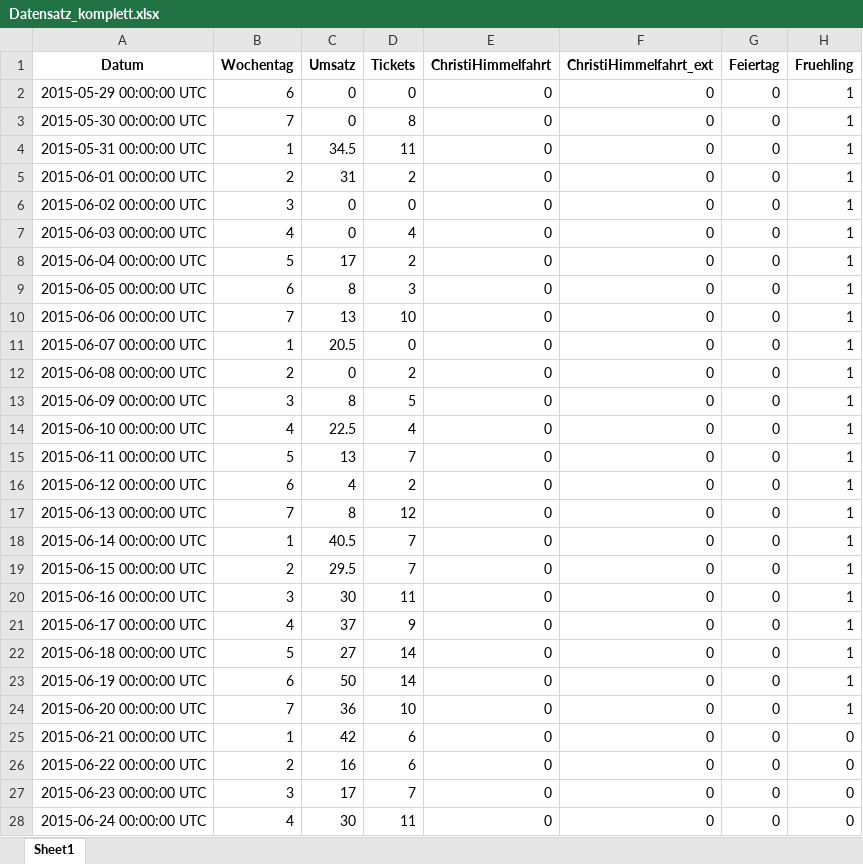
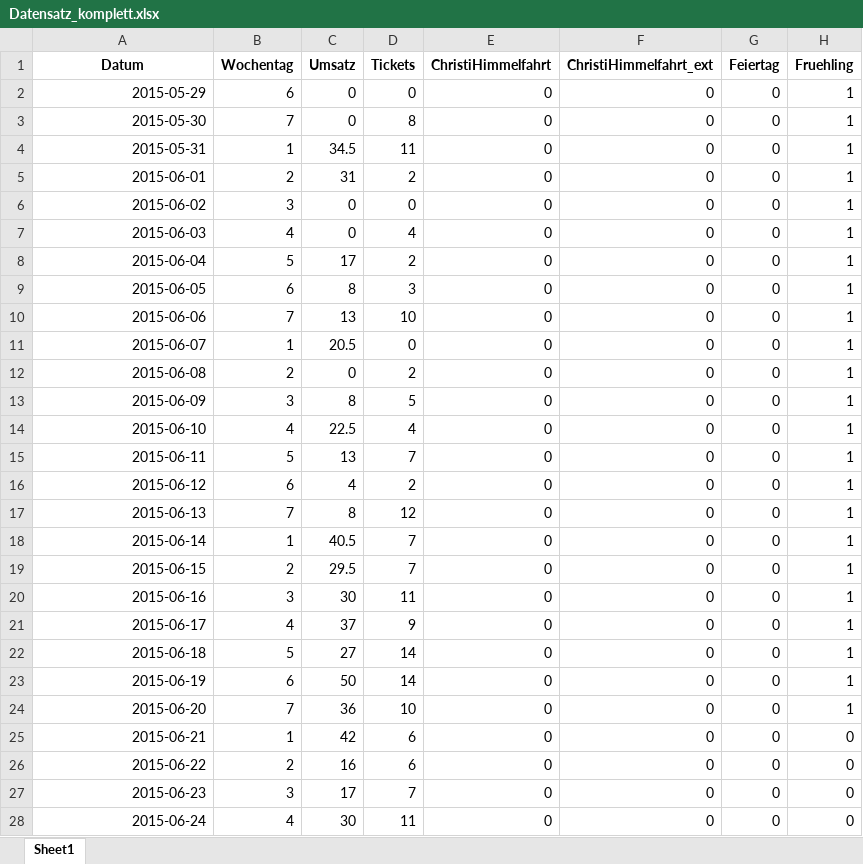
Before and after one commit to ChristinaMaedge/Umsatzprognose_EHM, an Excel workbook: Daten/Datensatz_komplett.xlsx, sheet Sheet1, drawn as a sheet; only a part is shown; values as stored, in another font and other column widths than the file's, no borders; the diff covers the shown part only; the diff names each change by its address in the sheet, - before the commit and + after, or states it on an @@ line.

Commit message:
Datumsformat im Excel-File angepasst.

```diff
--- a/Daten/Datensatz_komplett.xlsx (sheet Sheet1)
+++ b/Daten/Datensatz_komplett.xlsx (sheet Sheet1)
-A2 (Datum): 2015-05-29 00:00:00 UTC
+A2 (Datum): 2015-05-29
-A3 (Datum): 2015-05-30 00:00:00 UTC
+A3 (Datum): 2015-05-30
-A4 (Datum): 2015-05-31 00:00:00 UTC
+A4 (Datum): 2015-05-31
-A5 (Datum): 2015-06-01 00:00:00 UTC
+A5 (Datum): 2015-06-01
-A6 (Datum): 2015-06-02 00:00:00 UTC
+A6 (Datum): 2015-06-02
-A7 (Datum): 2015-06-03 00:00:00 UTC
+A7 (Datum): 2015-06-03
-A8 (Datum): 2015-06-04 00:00:00 UTC
+A8 (Datum): 2015-06-04
-A9 (Datum): 2015-06-05 00:00:00 UTC
+A9 (Datum): 2015-06-05
-A10 (Datum): 2015-06-06 00:00:00 UTC
+A10 (Datum): 2015-06-06
-A11 (Datum): 2015-06-07 00:00:00 UTC
+A11 (Datum): 2015-06-07
-A12 (Datum): 2015-06-08 00:00:00 UTC
+A12 (Datum): 2015-06-08
-A13 (Datum): 2015-06-09 00:00:00 UTC
+A13 (Datum): 2015-06-09
-A14 (Datum): 2015-06-10 00:00:00 UTC
+A14 (Datum): 2015-06-10
-A15 (Datum): 2015-06-11 00:00:00 UTC
+A15 (Datum): 2015-06-11
-A16 (Datum): 2015-06-12 00:00:00 UTC
+A16 (Datum): 2015-06-12
-A17 (Datum): 2015-06-13 00:00:00 UTC
+A17 (Datum): 2015-06-13
-A18 (Datum): 2015-06-14 00:00:00 UTC
+A18 (Datum): 2015-06-14
-A19 (Datum): 2015-06-15 00:00:00 UTC
+A19 (Datum): 2015-06-15
-A20 (Datum): 2015-06-16 00:00:00 UTC
+A20 (Datum): 2015-06-16
-A21 (Datum): 2015-06-17 00:00:00 UTC
+A21 (Datum): 2015-06-17
-A22 (Datum): 2015-06-18 00:00:00 UTC
+A22 (Datum): 2015-06-18
-A23 (Datum): 2015-06-19 00:00:00 UTC
+A23 (Datum): 2015-06-19
-A24 (Datum): 2015-06-20 00:00:00 UTC
+A24 (Datum): 2015-06-20
-A25 (Datum): 2015-06-21 00:00:00 UTC
+A25 (Datum): 2015-06-21
-A26 (Datum): 2015-06-22 00:00:00 UTC
+A26 (Datum): 2015-06-22
-A27 (Datum): 2015-06-23 00:00:00 UTC
+A27 (Datum): 2015-06-23
-A28 (Datum): 2015-06-24 00:00:00 UTC
+A28 (Datum): 2015-06-24
```
Also changed, not shown: 1720 edited cells elsewhere in this sheet.
